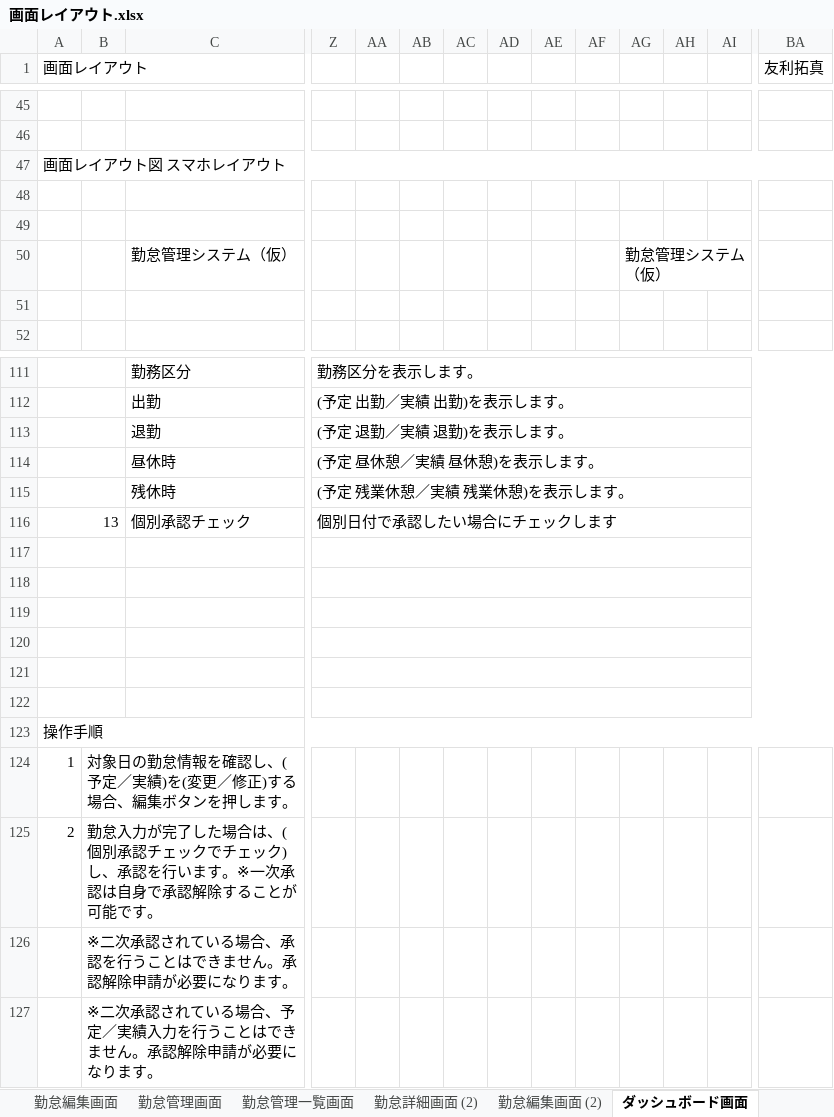
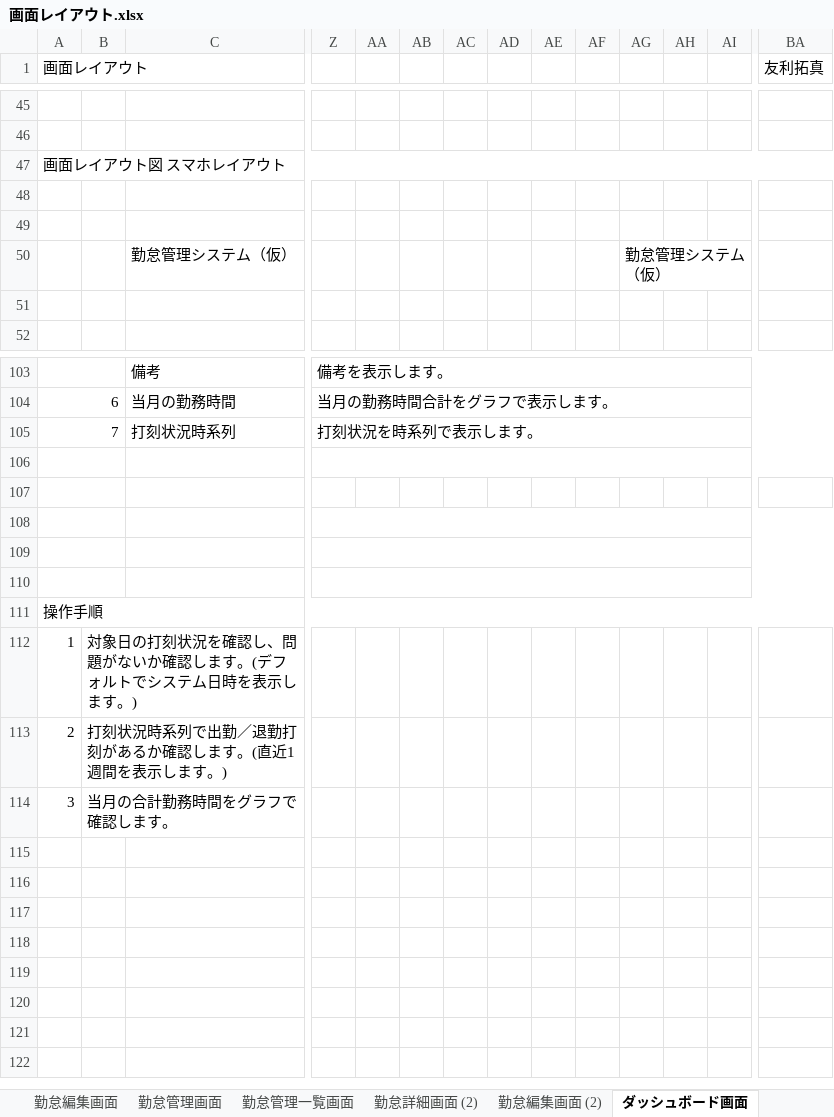
Before and after one commit to engineer-mogura/docs, an Excel workbook: atndnc-mngmnt/documents/basic-design-documents/functional-design/screen-design/画面レイアウト.xlsx, sheet ダッシュボード画面, drawn as a sheet; only a part is shown, gaps mark what is left out; values as stored, in another font and other column widths than the file's, no cell formats; charts and pictures not drawn; removed rows and columns are numbered as before the commit, all else as after; rows hold the shown columns only; the diff covers the shown part only; the diff names each change by its address in the sheet, - before the commit and + after, or states it on an @@ line.

```diff
--- a/atndnc-mngmnt/documents/basic-design-documents/functional-design/screen-design/画面レイアウト.xlsx (sheet ダッシュボード画面)
+++ b/atndnc-mngmnt/documents/basic-design-documents/functional-design/screen-design/画面レイアウト.xlsx (sheet ダッシュボード画面)
-BA1:BE1 merged
-A47:BE47 merged
+A47:BA47 merged
-C103: 勤務区分
+C103: 備考
-Z103: 勤務区分を表示します。
+Z103: 備考を表示します。
-Z111:BE111 merged
+Z103:BA103 merged
-row 112:  |  | 出勤 | (予定 出勤／実績 出勤)を表示します。
-row 113:  |  | 退勤 | (予定 退勤／実績 退勤)を表示します。
-row 114:  |  | 昼休時 | (予定 昼休憩／実績 昼休憩)を表示します。
-row 115:  |  | 残休時 | (予定 残業休憩／実績 残業休憩)を表示します。
-row 116: 13 |  | 個別承認チェック | 個別日付で承認したい場合にチェックします
-row 104: (empty)
+row 104: 6 |  | 当月の勤務時間 | 当月の勤務時間合計をグラフで表示します。
-Z117:BE117 merged
+Z104:BA104 merged
+row 105: 7 |  | 打刻状況時系列 | 打刻状況を時系列で表示します。
-Z118:BE118 merged
+Z106:BA106 merged
-Z119:BE119 merged
-Z120:BE120 merged
+Z108:BA108 merged
-Z121:BE121 merged
+Z109:BA109 merged
-Z122:BE122 merged
+Z110:BA110 merged
-A123:BE123 merged
+A111:BA111 merged
-B112: 対象日の勤怠情報を確認し、(予定／実績)を(変更／修正)する場合、編集ボタンを押します。
+B112: 対象日の打刻状況を確認し、問題がないか確認します。(デフォルトでシステム日時を表示します。)
-B113: 勤怠入力が完了した場合は、(個別承認チェックでチェック)し、承認を行います。※一次承認は自身で承認解除することが可能です。
+B113: 打刻状況時系列で出勤／退勤打刻があるか確認します。(直近1週間を表示します。)
-row 126:  | ※二次承認されている場合、承認を行うことはできません。承認解除申請が必要になります。
-row 127:  | ※二次承認されている場合、予定／実績入力を行うことはできません。承認解除申請が必要になります。
+row 114: 3 | 当月の合計勤務時間をグラフで確認します。
```
Also changed, not shown: 22 added rows, 30 removed rows, 6 edited cells and merged cells elsewhere in this sheet, sheet lists, cell formats, charts or pictures, 4 other files.
